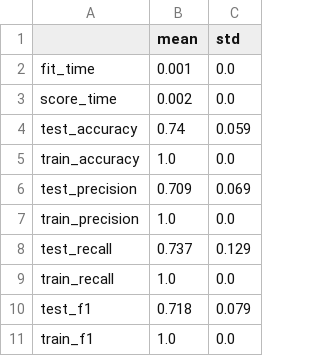
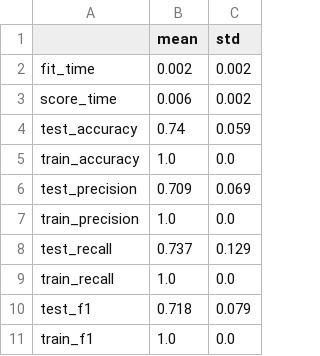
Before and after one commit to UBC-MDS/DSCI522-2425-25-heart_disease_predictor, a CSV file: results/tables/decision_tree/decision_tree_cv_results.csv, drawn as a sheet.

```diff
--- a/results/tables/decision_tree/decision_tree_cv_results.csv
+++ b/results/tables/decision_tree/decision_tree_cv_results.csv
@@ -1,4 +1,4 @@
 ,mean,std
-fit_time,0.001,0.0
-score_time,0.002,0.0
+fit_time,0.002,0.002
+score_time,0.006,0.002
 test_accuracy,0.74,0.059
```
Also changed, not shown: results/tables/logistic_regression/logistic_regression_cv_results.csv, results/tables/logistic_regression/logreg_coefficients.csv, 14 other files.
